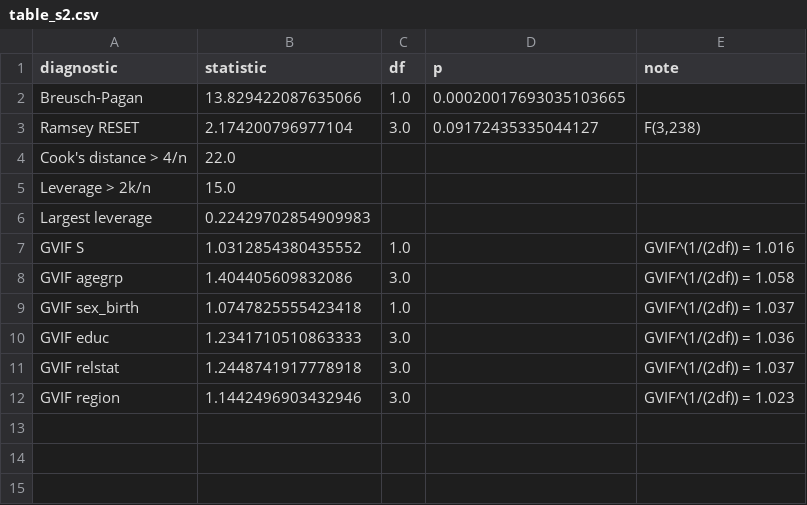
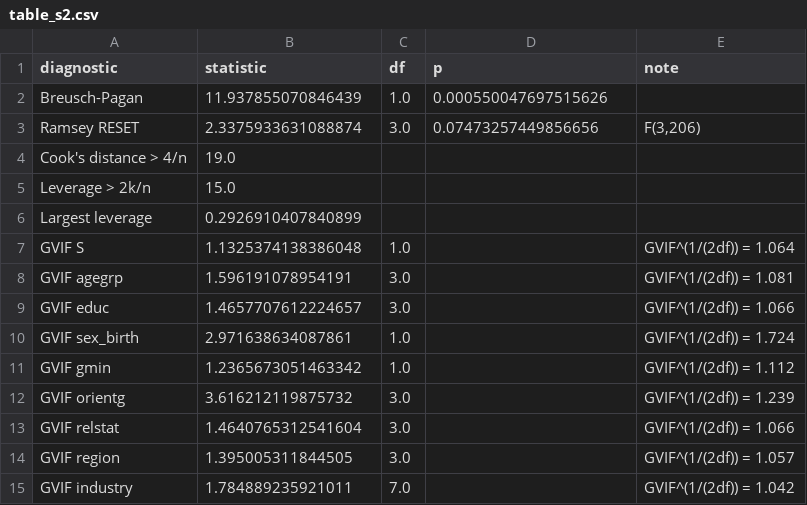
Before and after one commit to tronghoannguyen05/NCKHLGBT, a CSV file: output/tables/stata/table_s2.csv, drawn as a sheet.

```diff
--- a/output/tables/stata/table_s2.csv
+++ b/output/tables/stata/table_s2.csv
@@ -1,12 +1,15 @@
 diagnostic,statistic,df,p,note
-Breusch-Pagan,13.829422087635066,1.0,0.00020017693035103665,
-Ramsey RESET,2.174200796977104,3.0,0.09172435335044127,"F(3,238)"
-Cook's distance > 4/n,22.0,,,
+Breusch-Pagan,11.937855070846439,1.0,0.000550047697515626,
+Ramsey RESET,2.3375933631088874,3.0,0.07473257449856656,"F(3,206)"
+Cook's distance > 4/n,19.0,,,
 Leverage > 2k/n,15.0,,,
-Largest leverage,0.22429702854909983,,,
-GVIF S,1.0312854380435552,1.0,,GVIF^(1/(2df)) = 1.016
-GVIF agegrp,1.404405609832086,3.0,,GVIF^(1/(2df)) = 1.058
-GVIF sex_birth,1.0747825555423418,1.0,,GVIF^(1/(2df)) = 1.037
-GVIF educ,1.2341710510863333,3.0,,GVIF^(1/(2df)) = 1.036
-GVIF relstat,1.2448741917778918,3.0,,GVIF^(1/(2df)) = 1.037
-GVIF region,1.1442496903432946,3.0,,GVIF^(1/(2df)) = 1.023
+Largest leverage,0.2926910407840899,,,
+GVIF S,1.1325374138386048,1.0,,GVIF^(1/(2df)) = 1.064
+GVIF agegrp,1.596191078954191,3.0,,GVIF^(1/(2df)) = 1.081
+GVIF educ,1.4657707612224657,3.0,,GVIF^(1/(2df)) = 1.066
+GVIF sex_birth,2.971638634087861,1.0,,GVIF^(1/(2df)) = 1.724
+GVIF gmin,1.2365673051463342,1.0,,GVIF^(1/(2df)) = 1.112
+GVIF orientg,3.616212119875732,3.0,,GVIF^(1/(2df)) = 1.239
+GVIF relstat,1.4640765312541604,3.0,,GVIF^(1/(2df)) = 1.066
+GVIF region,1.395005311844505,3.0,,GVIF^(1/(2df)) = 1.057
+GVIF industry,1.784889235921011,7.0,,GVIF^(1/(2df)) = 1.042
```
Also changed, not shown: output/tables/stata/all_results.csv, output/tables/stata/missing_data.csv, 13 other files.
